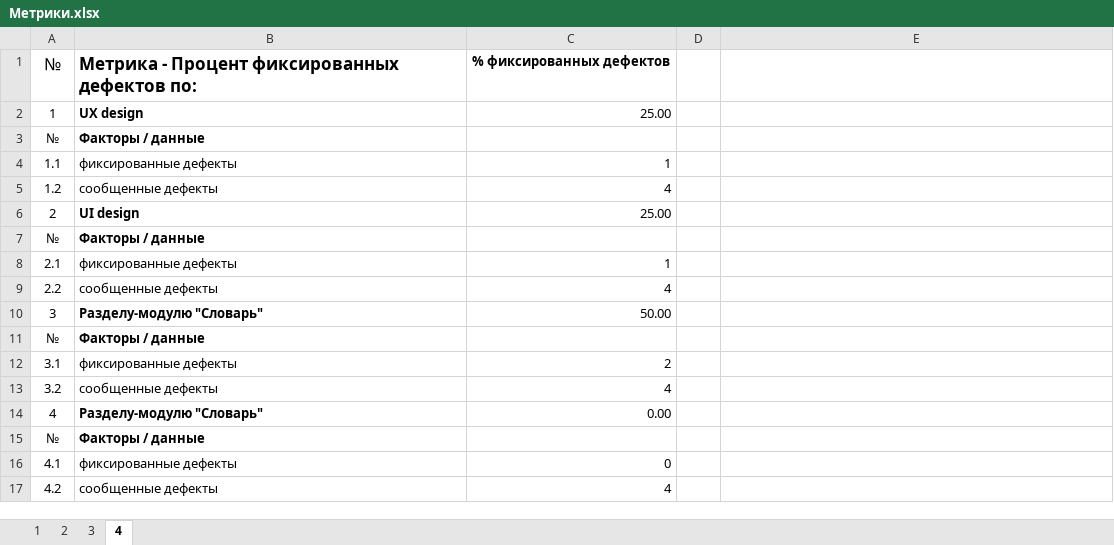
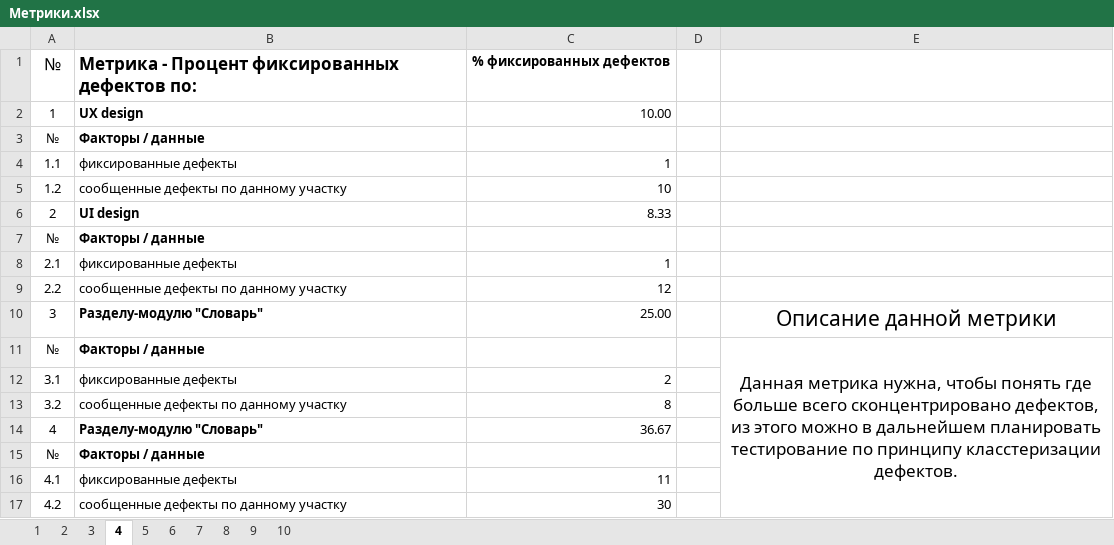
Before and after one commit to Randle923/Homework12, an Excel workbook: Метрики.xlsx, sheet 4, drawn as a sheet; values as stored, in another font and other column widths than the file's, no borders; charts and pictures not drawn; removed rows and columns are numbered as before the commit, all else as after; the diff names each change by its address in the sheet, - before the commit and + after, or states it on an @@ line.

Commit message:
Update Метрики.xlsx

```diff
--- a/Метрики.xlsx (sheet 4)
+++ b/Метрики.xlsx (sheet 4)
+sheet tab: 5
+sheet tab: 6
+sheet tab: 7
+sheet tab: 8
+sheet tab: 9
+sheet tab: 10
-C2: 25.00
+C2: 10.00
-B5: сообщенные дефекты
+B5: сообщенные дефекты по данному участку
-C5: 4
+C5: 10
-C6: 25.00
+C6: 8.33
-B9: сообщенные дефекты
+B9: сообщенные дефекты по данному участку
-C9: 4
+C9: 12
-C10: 50.00
+C10: 25.00
-E10: (empty)
+E10: Описание данной метрики
+row 11: № | Факторы / данные |  |  | Данная метрика нужна, чтобы понять где больше всего сконцентрировано дефектов, из этого можно в дальнейшем планировать тестирование по принципу класстеризации дефектов.
+row 13: 3.2 | сообщенные дефекты по данному участку | 8
+row 14: 4 | Разделу-модулю "Словарь" | 36.67
-row 13: 3.2 | сообщенные дефекты | 4
-row 14: 4 | Разделу-модулю "Словарь" | 0.00
-row 15: № | Факторы / данные
-C16: 0
+C16: 11
-B17: сообщенные дефекты
+B17: сообщенные дефекты по данному участку
-C17: 4
+C17: 30
```
Also changed, not shown: sheet 3, sheet 1, sheet 2, charts or pictures.
